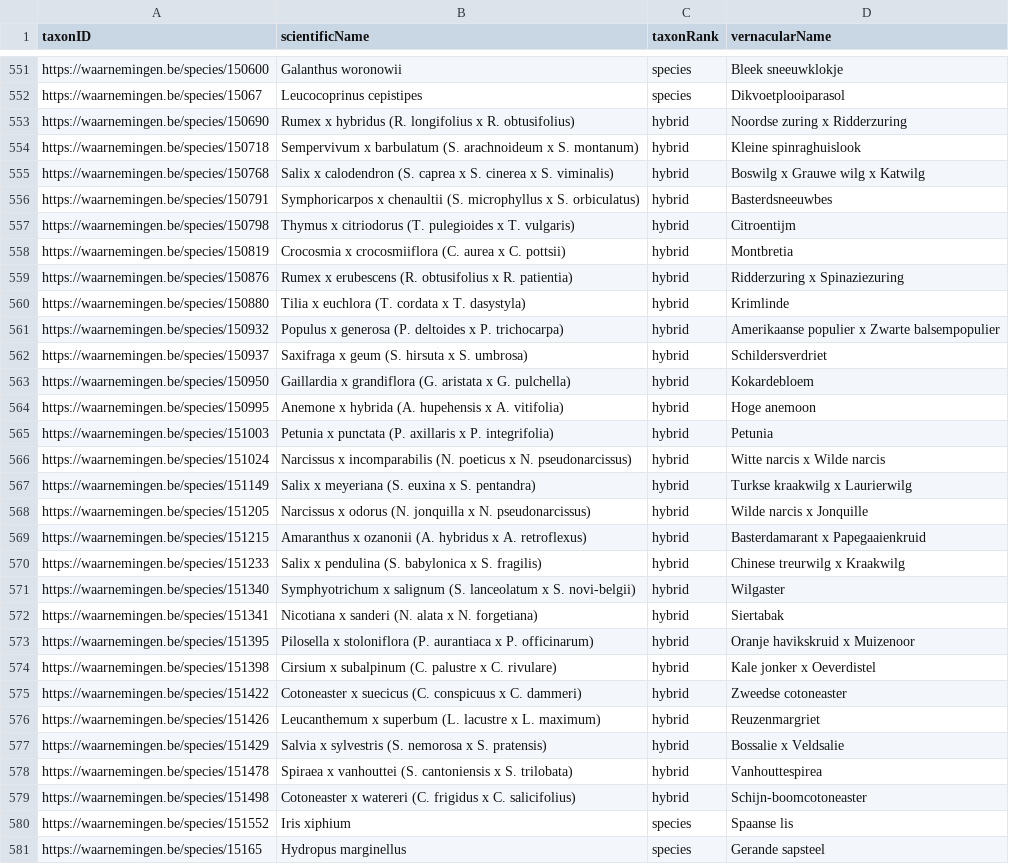
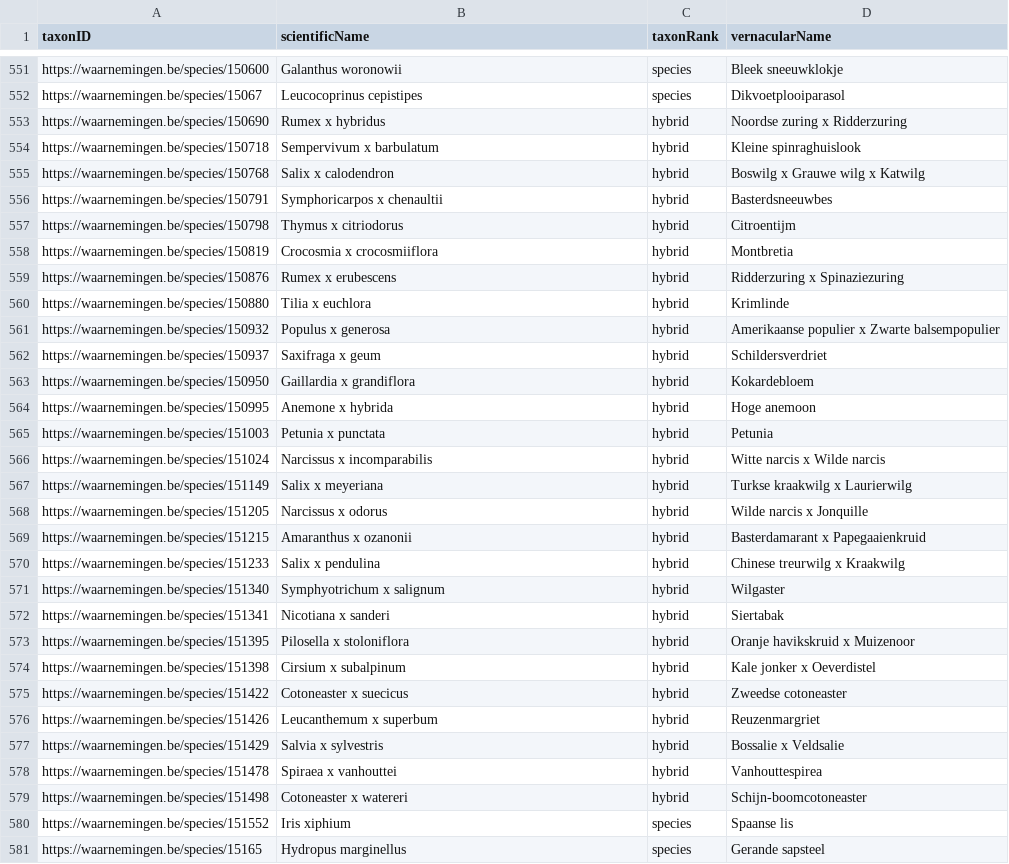
Before and after one commit to inbo/natuurpunt-exoten-occurrences, a CSV file: data/interim/plants-species.csv, drawn as a sheet; only a part is shown, gaps mark what is left out; the diff covers the shown part only; the diff names each change by its address in the sheet, - before the commit and + after, or states it on an @@ line.

Commit message:
Remove hybrid formulas
See #41

```diff
--- a/data/interim/plants-species.csv
+++ b/data/interim/plants-species.csv
-B553 (scientificName): Rumex x hybridus (R. longifolius x R. obtusifolius)
+B553 (scientificName): Rumex x hybridus
-B554 (scientificName): Sempervivum x barbulatum (S. arachnoideum x S. montanum)
+B554 (scientificName): Sempervivum x barbulatum
-B555 (scientificName): Salix x calodendron (S. caprea x S. cinerea x S. viminalis)
+B555 (scientificName): Salix x calodendron
-B556 (scientificName): Symphoricarpos x chenaultii (S. microphyllus x S. orbiculatus)
+B556 (scientificName): Symphoricarpos x chenaultii
-B557 (scientificName): Thymus x citriodorus (T. pulegioides x T. vulgaris)
+B557 (scientificName): Thymus x citriodorus
-B558 (scientificName): Crocosmia x crocosmiiflora (C. aurea x C. pottsii)
+B558 (scientificName): Crocosmia x crocosmiiflora
-B559 (scientificName): Rumex x erubescens (R. obtusifolius x R. patientia)
+B559 (scientificName): Rumex x erubescens
-B560 (scientificName): Tilia x euchlora (T. cordata x T. dasystyla)
+B560 (scientificName): Tilia x euchlora
-B561 (scientificName): Populus x generosa (P. deltoides x P. trichocarpa)
+B561 (scientificName): Populus x generosa
-B562 (scientificName): Saxifraga x geum (S. hirsuta x S. umbrosa)
+B562 (scientificName): Saxifraga x geum
-B563 (scientificName): Gaillardia x grandiflora (G. aristata x G. pulchella)
+B563 (scientificName): Gaillardia x grandiflora
-B564 (scientificName): Anemone x hybrida (A. hupehensis x A. vitifolia)
+B564 (scientificName): Anemone x hybrida
-B565 (scientificName): Petunia x punctata (P. axillaris x P. integrifolia)
+B565 (scientificName): Petunia x punctata
-B566 (scientificName): Narcissus x incomparabilis (N. poeticus x N. pseudonarcissus)
+B566 (scientificName): Narcissus x incomparabilis
-B567 (scientificName): Salix x meyeriana (S. euxina x S. pentandra)
+B567 (scientificName): Salix x meyeriana
-B568 (scientificName): Narcissus x odorus (N. jonquilla x N. pseudonarcissus)
+B568 (scientificName): Narcissus x odorus
-B569 (scientificName): Amaranthus x ozanonii (A. hybridus x A. retroflexus)
+B569 (scientificName): Amaranthus x ozanonii
-B570 (scientificName): Salix x pendulina (S. babylonica x S. fragilis)
+B570 (scientificName): Salix x pendulina
-B571 (scientificName): Symphyotrichum x salignum (S. lanceolatum x S. novi-belgii)
+B571 (scientificName): Symphyotrichum x salignum
-B572 (scientificName): Nicotiana x sanderi (N. alata x N. forgetiana)
+B572 (scientificName): Nicotiana x sanderi
-B573 (scientificName): Pilosella x stoloniflora (P. aurantiaca x P. officinarum)
+B573 (scientificName): Pilosella x stoloniflora
-B574 (scientificName): Cirsium x subalpinum (C. palustre x C. rivulare)
+B574 (scientificName): Cirsium x subalpinum
-B575 (scientificName): Cotoneaster x suecicus (C. conspicuus x C. dammeri)
+B575 (scientificName): Cotoneaster x suecicus
-B576 (scientificName): Leucanthemum x superbum (L. lacustre x L. maximum)
+B576 (scientificName): Leucanthemum x superbum
-B577 (scientificName): Salvia x sylvestris (S. nemorosa x S. pratensis)
+B577 (scientificName): Salvia x sylvestris
-B578 (scientificName): Spiraea x vanhouttei (S. cantoniensis x S. trilobata)
+B578 (scientificName): Spiraea x vanhouttei
-B579 (scientificName): Cotoneaster x watereri (C. frigidus x C. salicifolius)
+B579 (scientificName): Cotoneaster x watereri
```
Also changed, not shown: 76 edited cells elsewhere in this file.
